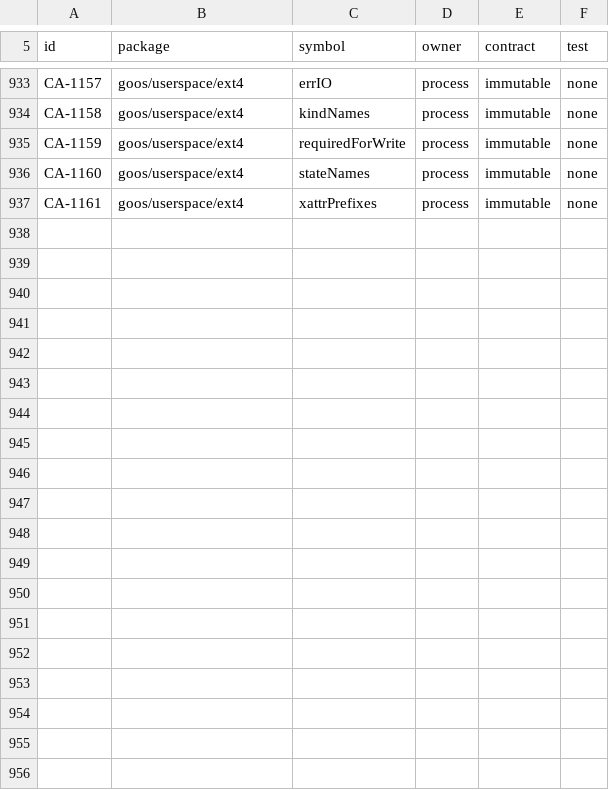
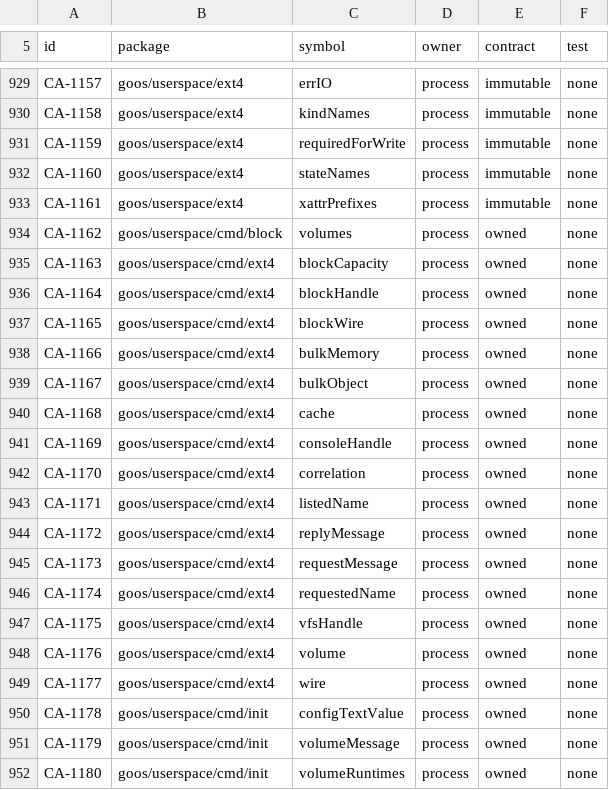
Before and after one commit to bar0metr/goos, a TSV file: docs/development/native-concurrency-audit.tsv, drawn as a sheet; only a part is shown, gaps mark what is left out; the diff covers the shown part only.

Commit message:
storage: add read-only volume instances

```diff
--- a/docs/development/native-concurrency-audit.tsv
+++ b/docs/development/native-concurrency-audit.tsv
@@ -937 +933,20 @@ CA-1160	goos/userspace/ext4	stateNames	process	immutable	none
 CA-1161	goos/userspace/ext4	xattrPrefixes	process	immutable	none
+CA-1162	goos/userspace/cmd/block	volumes	process	owned	none
+CA-1163	goos/userspace/cmd/ext4	blockCapacity	process	owned	none
+CA-1164	goos/userspace/cmd/ext4	blockHandle	process	owned	none
+CA-1165	goos/userspace/cmd/ext4	blockWire	process	owned	none
+CA-1166	goos/userspace/cmd/ext4	bulkMemory	process	owned	none
+CA-1167	goos/userspace/cmd/ext4	bulkObject	process	owned	none
+CA-1168	goos/userspace/cmd/ext4	cache	process	owned	none
+CA-1169	goos/userspace/cmd/ext4	consoleHandle	process	owned	none
+CA-1170	goos/userspace/cmd/ext4	correlation	process	owned	none
+CA-1171	goos/userspace/cmd/ext4	listedName	process	owned	none
+CA-1172	goos/userspace/cmd/ext4	replyMessage	process	owned	none
+CA-1173	goos/userspace/cmd/ext4	requestMessage	process	owned	none
+CA-1174	goos/userspace/cmd/ext4	requestedName	process	owned	none
+CA-1175	goos/userspace/cmd/ext4	vfsHandle	process	owned	none
+CA-1176	goos/userspace/cmd/ext4	volume	process	owned	none
+CA-1177	goos/userspace/cmd/ext4	wire	process	owned	none
+CA-1178	goos/userspace/cmd/init	configTextValue	process	owned	none
+CA-1179	goos/userspace/cmd/init	volumeMessage	process	owned	none
+CA-1180	goos/userspace/cmd/init	volumeRuntimes	process	owned	none
```
Also changed, not shown: 9 added rows, 4 removed rows and 1 edited cell elsewhere in this file, 58 other files.
